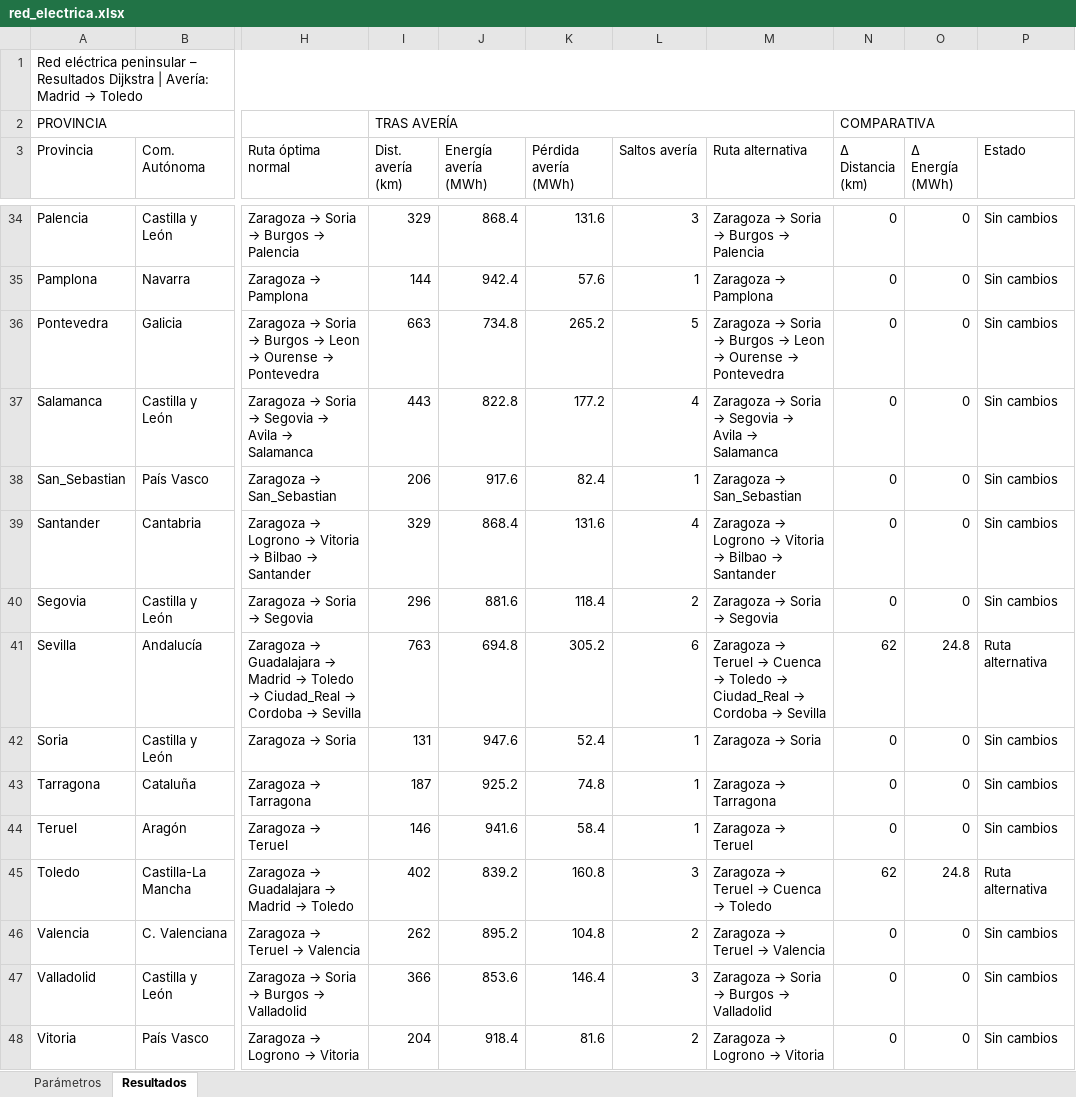
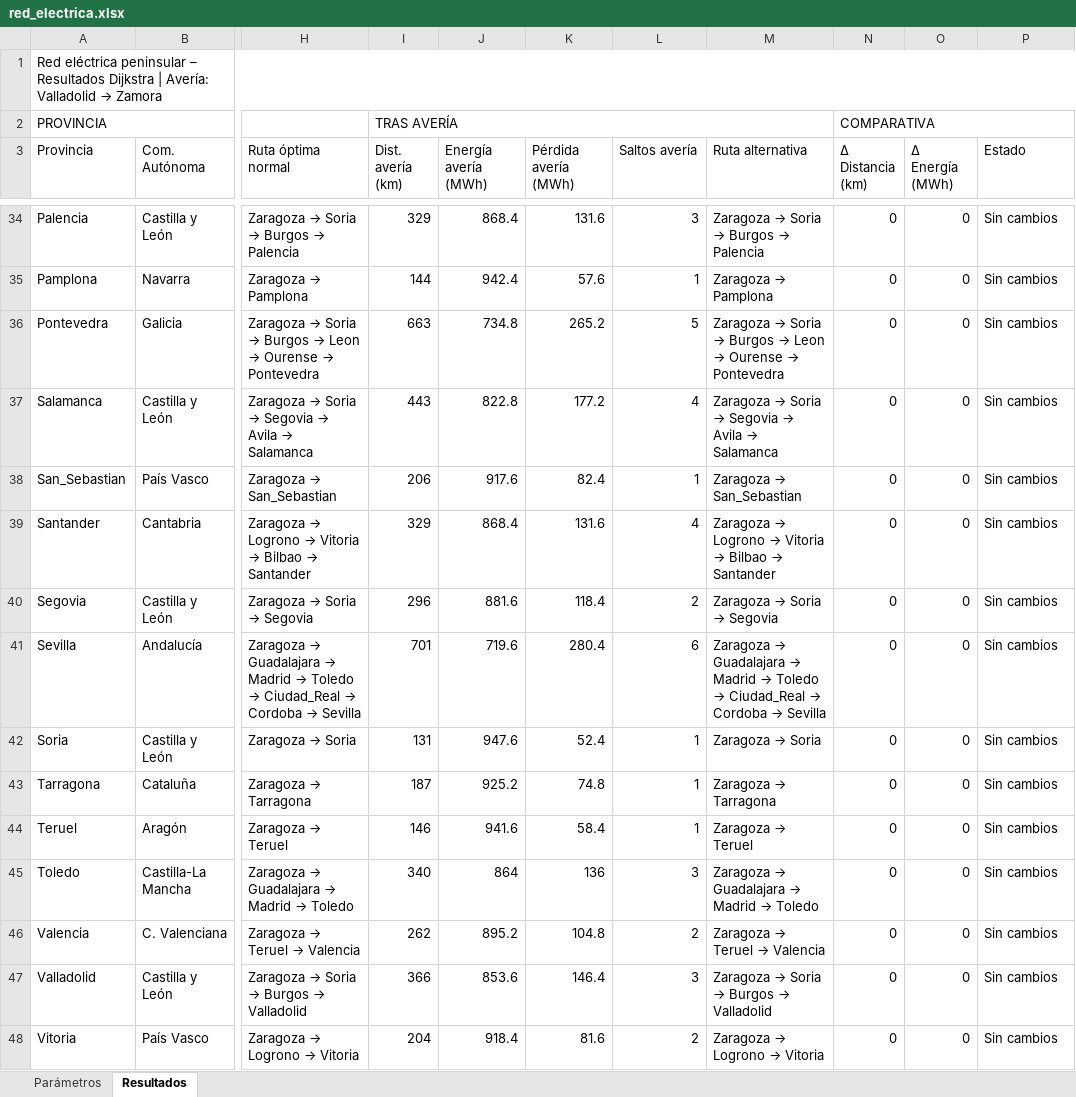
Before and after one commit to alejandraestremeragil-cloud/ENERGIA-ELECTRICA, an Excel workbook: red_electrica.xlsx, sheet Resultados, drawn as a sheet; only a part is shown, gaps mark what is left out; values as stored, in another font and other column widths than the file's, no cell formats; the diff covers the shown part only; the diff names each change by its address in the sheet, - before the commit and + after, or states it on an @@ line.

```diff
--- a/red_electrica.xlsx (sheet Resultados)
+++ b/red_electrica.xlsx (sheet Resultados)
@@ A1 (Provincia): …| Avería: Madrid → Toledo → …| Avería: Valladolid → Zamora @@
-I41 (Dist. avería (km)): 763
+I41 (Dist. avería (km)): 701
-J41 (Energía avería (MWh)): 694.8
+J41 (Energía avería (MWh)): 719.6
-K41 (Pérdida avería (MWh)): 305.2
+K41 (Pérdida avería (MWh)): 280.4
@@ M41 (Ruta alternativa): Zaragoza → Teruel → Cuenca → Toledo… → Zaragoza → Guadalajara → Madrid → Toledo… @@
-N41 (Δ Distancia (km)): 62
+N41 (Δ Distancia (km)): 0
-O41 (Δ Energía (MWh)): 24.8
+O41 (Δ Energía (MWh)): 0
-P41 (Estado): Ruta alternativa
+P41 (Estado): Sin cambios
-I45 (Dist. avería (km)): 402
+I45 (Dist. avería (km)): 340
-J45 (Energía avería (MWh)): 839.2
+J45 (Energía avería (MWh)): 864
-K45 (Pérdida avería (MWh)): 160.8
+K45 (Pérdida avería (MWh)): 136
@@ M45 (Ruta alternativa): Zaragoza → Teruel → Cuenca → Toledo → Zaragoza → Guadalajara → Madrid → Toledo @@
-N45 (Δ Distancia (km)): 62
+N45 (Δ Distancia (km)): 0
-O45 (Δ Energía (MWh)): 24.8
+O45 (Δ Energía (MWh)): 0
-P45 (Estado): Ruta alternativa
+P45 (Estado): Sin cambios
```
Also changed, not shown: 60 edited cells elsewhere in this sheet, sheet Parámetros, cell formats, 1 other file.
